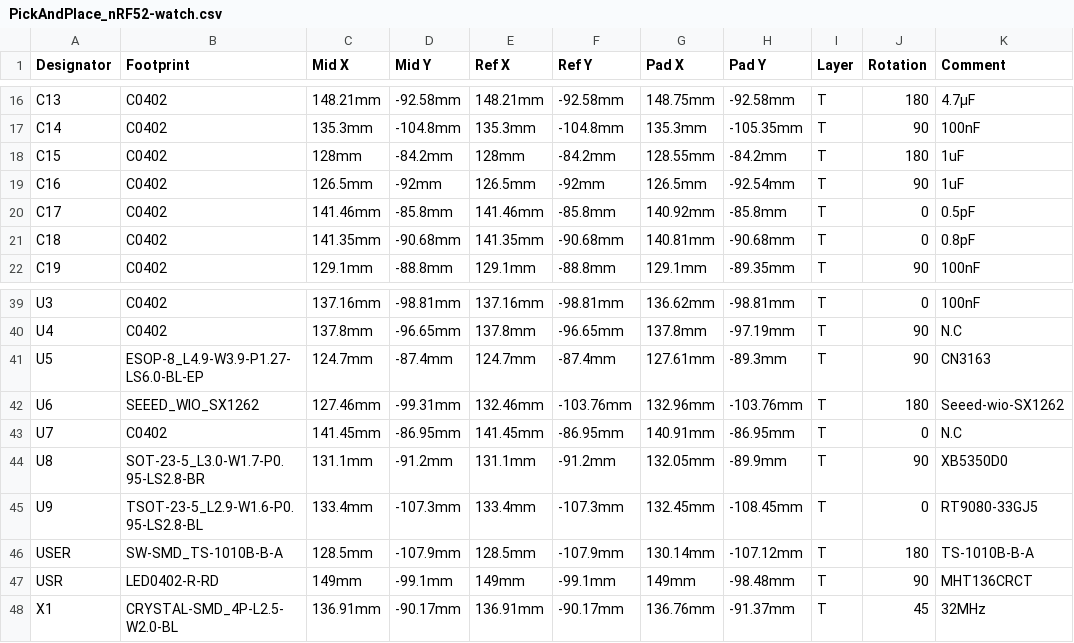
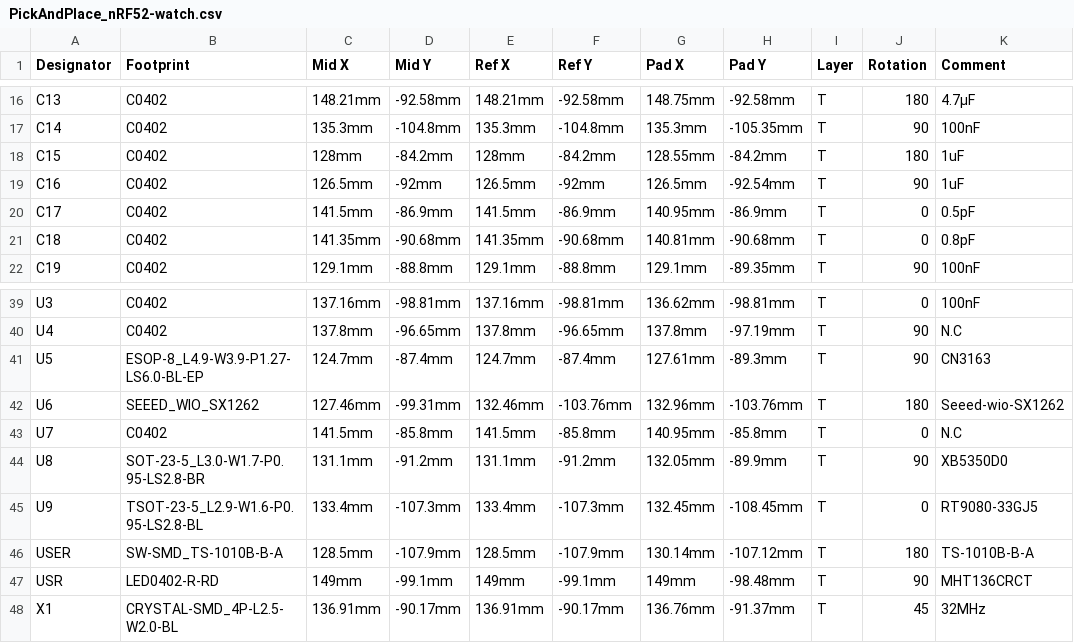
Before and after one commit to valzzu/meshtastic-pcbs, a CSV file: Flushable/PickAndPlace_nRF52-watch.csv, drawn as a sheet; only a part is shown, gaps mark what is left out; the diff names each change by its address in the sheet, - before the commit and + after, or states it on an @@ line.

```diff
--- a/Flushable/PickAndPlace_nRF52-watch.csv
+++ b/Flushable/PickAndPlace_nRF52-watch.csv
-C20 (Mid X): 141.46mm
+C20 (Mid X): 141.5mm
-D20 (Mid Y): -85.8mm
+D20 (Mid Y): -86.9mm
-E20 (Ref X): 141.46mm
+E20 (Ref X): 141.5mm
-F20 (Ref Y): -85.8mm
+F20 (Ref Y): -86.9mm
-G20 (Pad X): 140.92mm
+G20 (Pad X): 140.95mm
-H20 (Pad Y): -85.8mm
+H20 (Pad Y): -86.9mm
-C43 (Mid X): 141.45mm
+C43 (Mid X): 141.5mm
-D43 (Mid Y): -86.95mm
+D43 (Mid Y): -85.8mm
-E43 (Ref X): 141.45mm
+E43 (Ref X): 141.5mm
-F43 (Ref Y): -86.95mm
+F43 (Ref Y): -85.8mm
-G43 (Pad X): 140.91mm
+G43 (Pad X): 140.95mm
-H43 (Pad Y): -86.95mm
+H43 (Pad Y): -85.8mm
```
Also changed, not shown: 1 other file.
